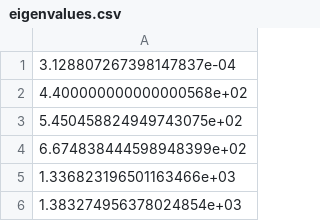
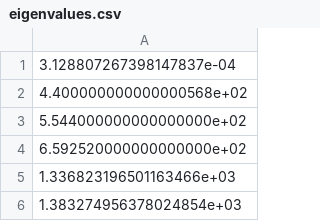
Before and after one commit to ChristophSeidel1234/Surface_Sound, a CSV file: data/major_ellipsoid/eigenvalues.csv, drawn as a sheet; only a part is shown.

```diff
--- a/data/major_ellipsoid/eigenvalues.csv
+++ b/data/major_ellipsoid/eigenvalues.csv
@@ -2,4 +2,4 @@
 4.400000000000000568e+02
-5.450458824949743075e+02
-6.674838444598948399e+02
+5.544000000000000000e+02
+6.592520000000000000e+02
 1.336823196501163466e+03
```
Also changed, not shown: data/minor_ellipsoid/eigenvalues.csv, data/power_ellipsoid/eigenvalues.csv, 20 other files.
